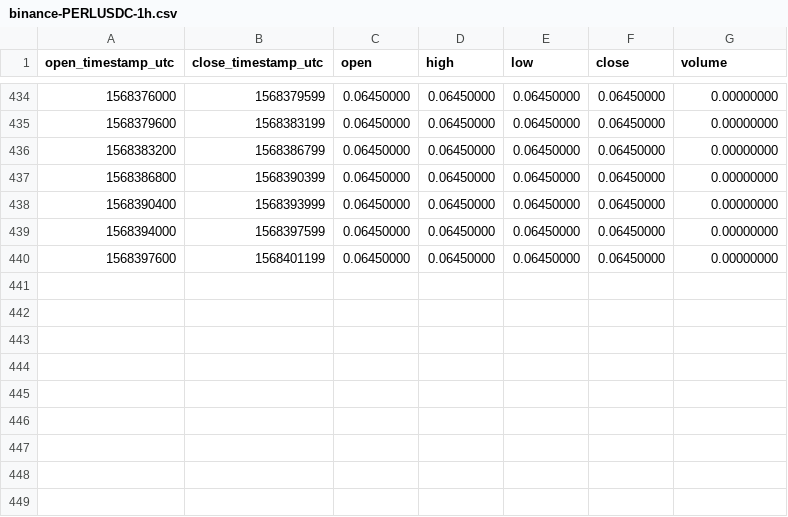
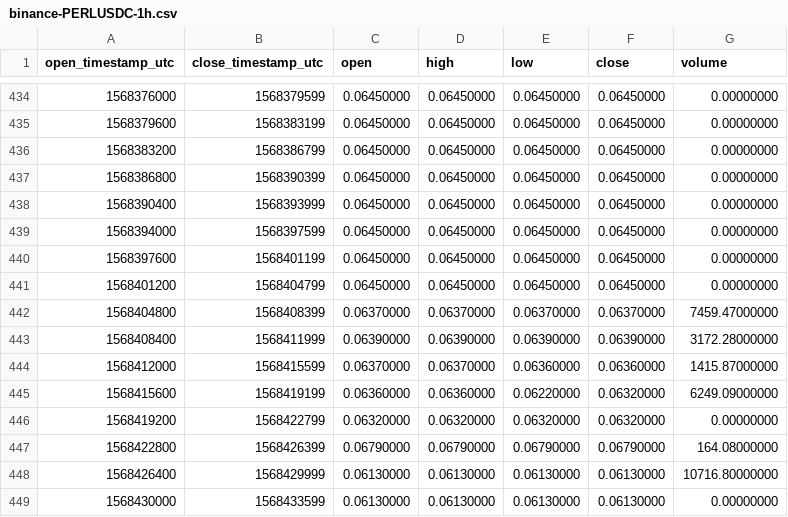
Before and after one commit to cryptobigbro/binance-PERLUSDC, a CSV file: binance-PERLUSDC-1h.csv, drawn as a sheet; only a part is shown, gaps mark what is left out.

Commit message:
Update OHLCV data.

```diff
--- a/binance-PERLUSDC-1h.csv
+++ b/binance-PERLUSDC-1h.csv
@@ -440 +440,10 @@ open_timestamp_utc,close_timestamp_utc,open,high,low,close,volume
 1568397600,1568401199,0.06450000,0.06450000,0.06450000,0.06450000,0.00000000
+1568401200,1568404799,0.06450000,0.06450000,0.06450000,0.06450000,0.00000000
+1568404800,1568408399,0.06370000,0.06370000,0.06370000,0.06370000,7459.47000000
+1568408400,1568411999,0.06390000,0.06390000,0.06390000,0.06390000,3172.28000000
+1568412000,1568415599,0.06370000,0.06370000,0.06360000,0.06360000,1415.87000000
+1568415600,1568419199,0.06360000,0.06360000,0.06220000,0.06320000,6249.09000000
+1568419200,1568422799,0.06320000,0.06320000,0.06320000,0.06320000,0.00000000
+1568422800,1568426399,0.06790000,0.06790000,0.06790000,0.06790000,164.08000000
+1568426400,1568429999,0.06130000,0.06130000,0.06130000,0.06130000,10716.80000000
+1568430000,1568433599,0.06130000,0.06130000,0.06130000,0.06130000,0.00000000
```
Also changed, not shown: binance-PERLUSDC-1d.csv, 1 other file.
